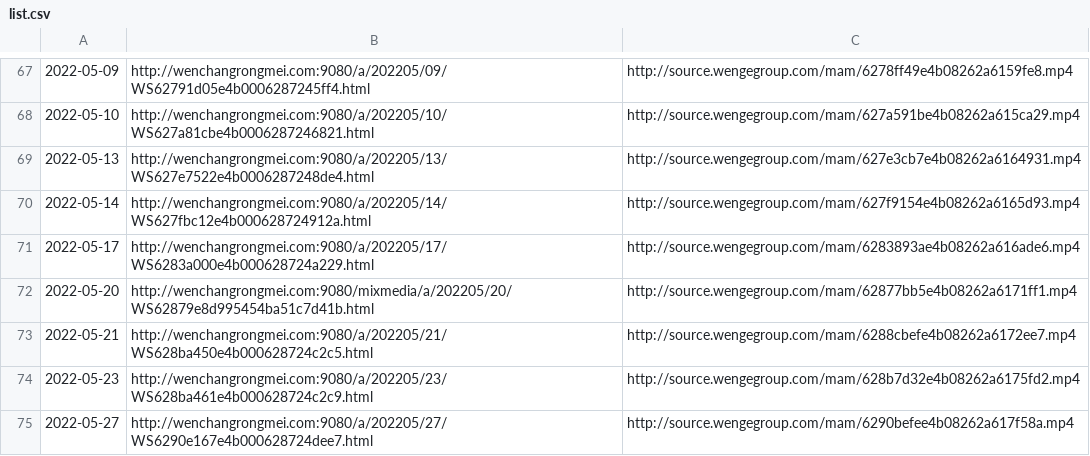
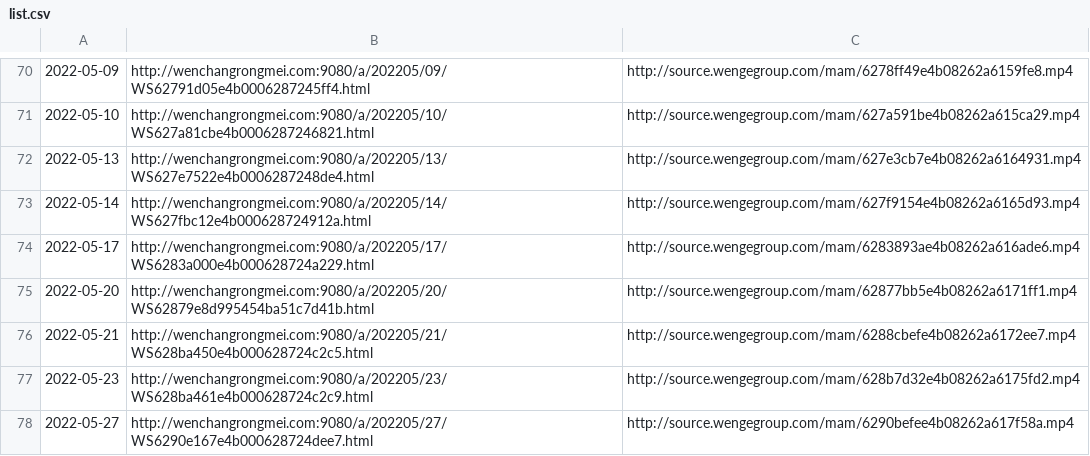
Before and after one commit to ayaka14732/VunsioNewsList, a CSV file: list.csv, drawn as a sheet; only a part is shown, gaps mark what is left out; the diff covers the shown part only.

```diff
--- a/list.csv
+++ b/list.csv
@@ -71,3 +74,3 @@
 2022-05-17,http://wenchangrongmei.com:9080/a/202205/17/WS6283a000e4b000628724a229.html,http://source.wengegroup.com/mam/6283893ae4b08262a616ade6.mp4
-2022-05-20,http://wenchangrongmei.com:9080/mixmedia/a/202205/20/WS62879e8d995454ba51c7d41b.html,http://source.wengegroup.com/mam/62877bb5e4b08262a6171ff1.mp4
+2022-05-20,http://wenchangrongmei.com:9080/a/202205/20/WS62879e8d995454ba51c7d41b.html,http://source.wengegroup.com/mam/62877bb5e4b08262a6171ff1.mp4
 2022-05-21,http://wenchangrongmei.com:9080/a/202205/21/WS628ba450e4b000628724c2c5.html,http://source.wengegroup.com/mam/6288cbefe4b08262a6172ee7.mp4
```
Also changed, not shown: 3 added rows and 8 edited cells elsewhere in this file.
